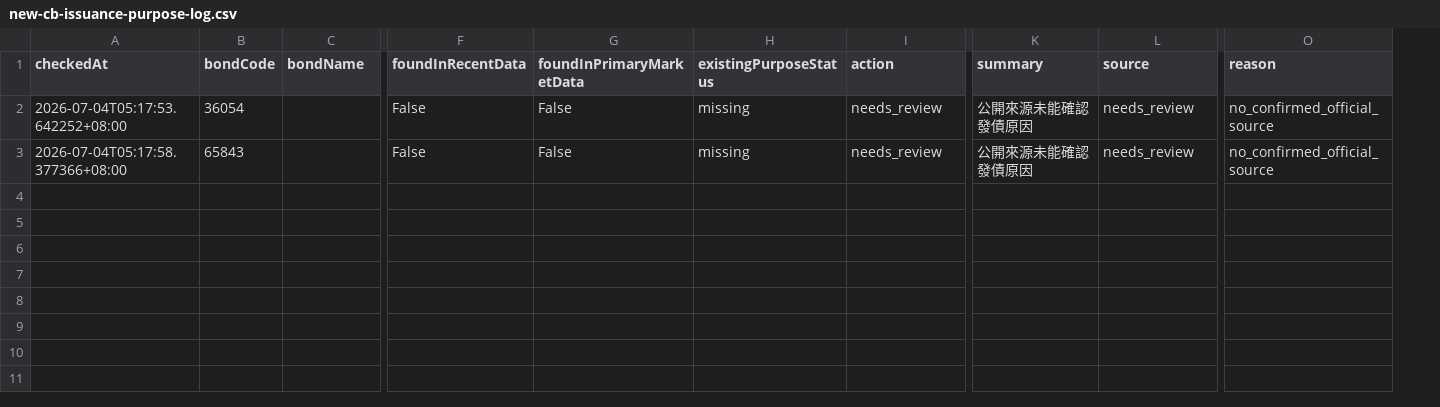
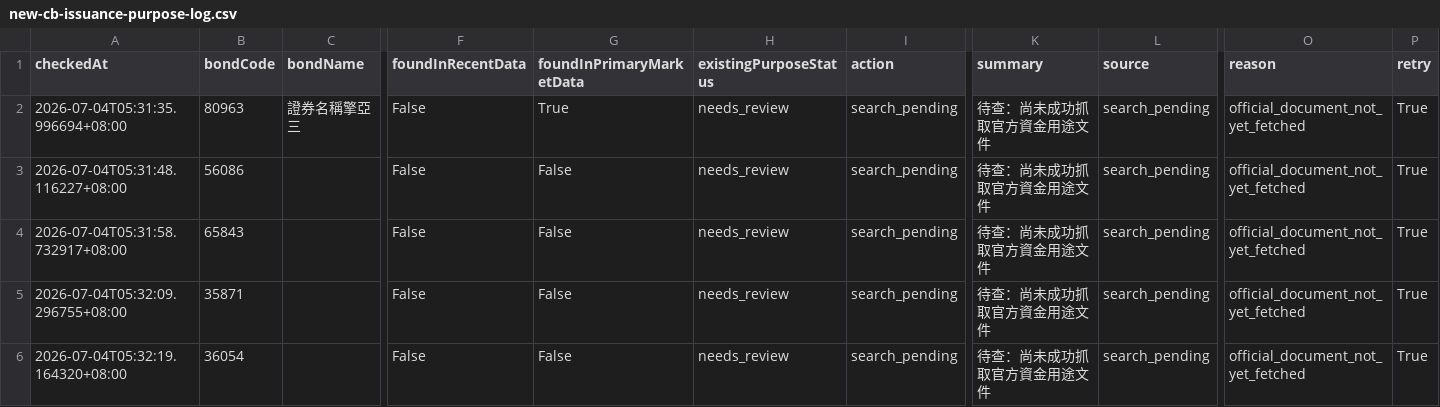
Before and after one commit to letmegogogogo/https-thefew-tw-cb-recent, a CSV file: outputs/new-cb-issuance-purpose-log.csv, drawn as a sheet; only a part is shown, gaps mark what is left out; removed rows and columns are numbered as before the commit, all else as after; rows hold the shown columns only; the diff names each change by its address in the sheet, - before the commit and + after, or states it on an @@ line.

Commit message:
Mark pending issuance purposes for retry

```diff
--- a/outputs/new-cb-issuance-purpose-log.csv
+++ b/outputs/new-cb-issuance-purpose-log.csv
+column P (retry), row 4: True
-row 2: 2026-07-04T05:17:53.642252+08:00 | 36054 |  | False | False | missing | needs_review | 公開來源未能確認發債原因 | needs_review | no_confirmed_official_source
+row 2: 2026-07-04T05:31:35.996694+08:00 | 80963 | 證券名稱擎亞三 | False | True | needs_review | search_pending | 待查：尚未成功抓取官方資金用途文件 | search_pending | official_document_not_yet_fetched | True
+row 3: 2026-07-04T05:31:48.116227+08:00 | 56086 |  | False | False | needs_review | search_pending | 待查：尚未成功抓取官方資金用途文件 | search_pending | official_document_not_yet_fetched | True
-A4 (checkedAt): 2026-07-04T05:17:58.377366+08:00
+A4 (checkedAt): 2026-07-04T05:31:58.732917+08:00
-H4 (existingPurposeStatus): missing
+H4 (existingPurposeStatus): needs_review
-I4 (action): needs_review
+I4 (action): search_pending
-K4 (summary): 公開來源未能確認發債原因
+K4 (summary): 待查：尚未成功抓取官方資金用途文件
-L4 (source): needs_review
+L4 (source): search_pending
-O4 (reason): no_confirmed_official_source
+O4 (reason): official_document_not_yet_fetched
+row 5: 2026-07-04T05:32:09.296755+08:00 | 35871 |  | False | False | needs_review | search_pending | 待查：尚未成功抓取官方資金用途文件 | search_pending | official_document_not_yet_fetched | True
+row 6: 2026-07-04T05:32:19.164320+08:00 | 36054 |  | False | False | needs_review | search_pending | 待查：尚未成功抓取官方資金用途文件 | search_pending | official_document_not_yet_fetched | True
```
Also changed, not shown: 5 other files.
